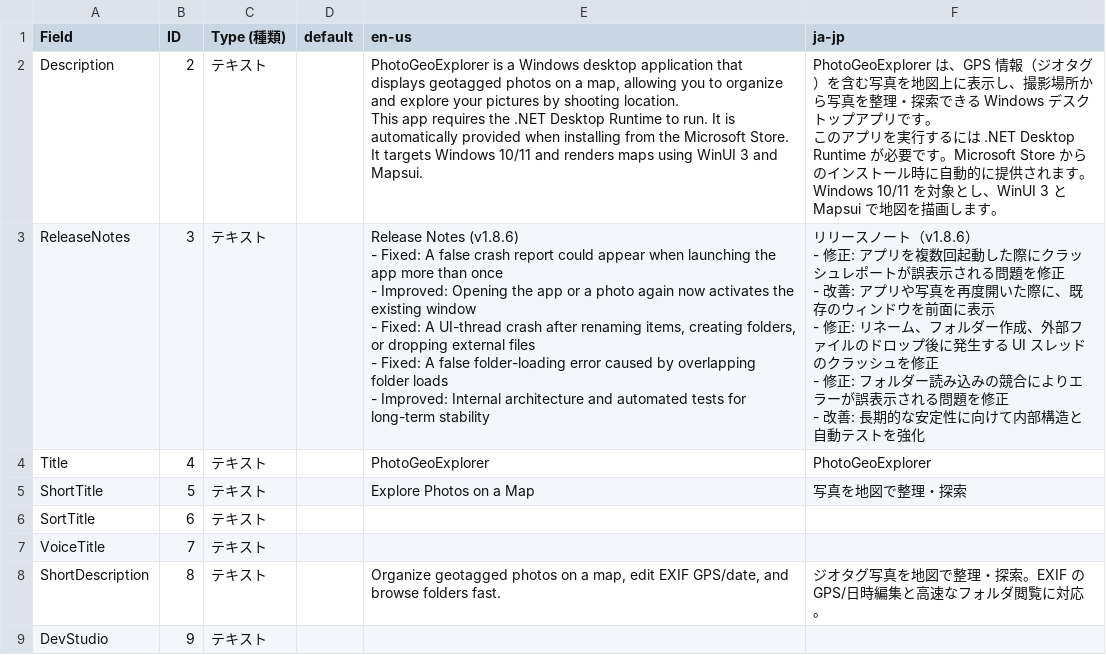
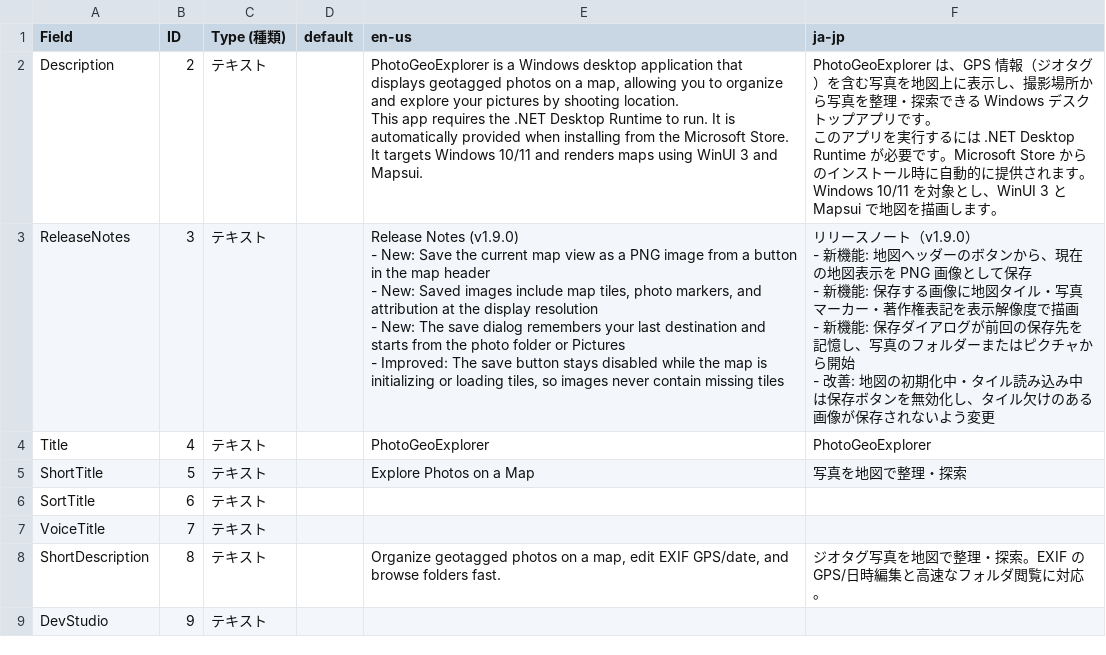
Before and after one commit to scottlz0310/PhotoGeoExplorer, a CSV file: PhotoGeoExplorer/Assets/propose/listingData-9P0WNR54441B-1152921505701101354.csv, drawn as a sheet; only a part is shown.

```diff
--- a/PhotoGeoExplorer/Assets/propose/listingData-9P0WNR54441B-1152921505701101354.csv
+++ b/PhotoGeoExplorer/Assets/propose/listingData-9P0WNR54441B-1152921505701101354.csv
@@ -6,13 +6,11 @@ It targets Windows 10/11 and renders maps using WinUI 3 and Mapsui.","PhotoGeoEx
 Windows 10/11 を対象とし、WinUI 3 と Mapsui で地図を描画します。"
-ReleaseNotes,3,テキスト,,"Release Notes (v1.8.6)
-- Fixed: A false crash report could appear when launching the app more than once
-- Improved: Opening the app or a photo again now activates the existing window
-- Fixed: A UI-thread crash after renaming items, creating folders, or dropping external files
-- Fixed: A false folder-loading error caused by overlapping folder loads
-- Improved: Internal architecture and automated tests for long-term stability","リリースノート（v1.8.6）
-- 修正: アプリを複数回起動した際にクラッシュレポートが誤表示される問題を修正
-- 改善: アプリや写真を再度開いた際に、既存のウィンドウを前面に表示
-- 修正: リネーム、フォルダー作成、外部ファイルのドロップ後に発生する UI スレッドのクラッシュを修正
-- 修正: フォルダー読み込みの競合によりエラーが誤表示される問題を修正
-- 改善: 長期的な安定性に向けて内部構造と自動テストを強化"
+ReleaseNotes,3,テキスト,,"Release Notes (v1.9.0)
+- New: Save the current map view as a PNG image from a button in the map header
+- New: Saved images include map tiles, photo markers, and attribution at the display resolution
+- New: The save dialog remembers your last destination and starts from the photo folder or Pictures
+- Improved: The save button stays disabled while the map is initializing or loading tiles, so images never contain missing tiles","リリースノート（v1.9.0）
+- 新機能: 地図ヘッダーのボタンから、現在の地図表示を PNG 画像として保存
+- 新機能: 保存する画像に地図タイル・写真マーカー・著作権表記を表示解像度で描画
+- 新機能: 保存ダイアログが前回の保存先を記憶し、写真のフォルダーまたはピクチャから開始
+- 改善: 地図の初期化中・タイル読み込み中は保存ボタンを無効化し、タイル欠けのある画像が保存されないよう変更"
 Title,4,テキスト,,PhotoGeoExplorer,PhotoGeoExplorer
```
Also changed, not shown: 3 other files.
